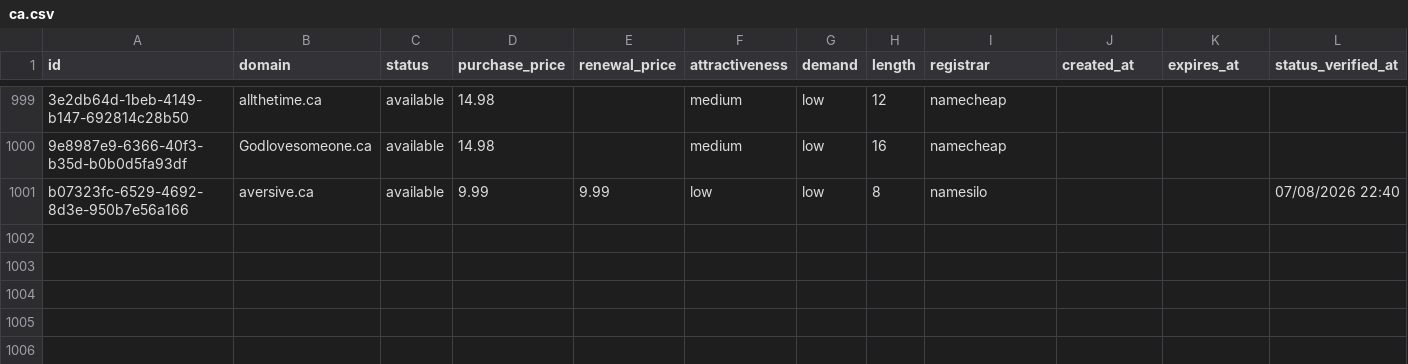
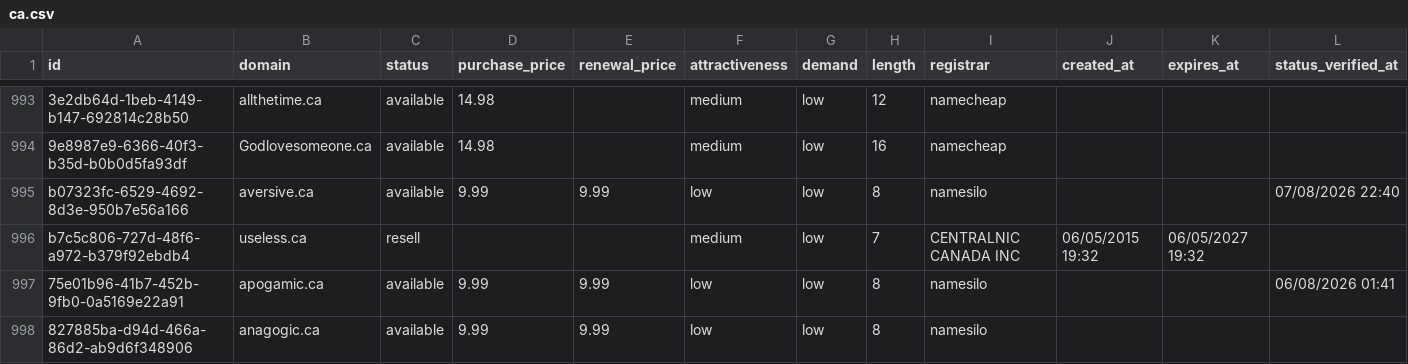
Before and after one commit to UniqueDomains/ca-oneword-domains, a CSV file: ca.csv, drawn as a sheet; only a part is shown, gaps mark what is left out; the diff covers the shown part only; the diff names each change by its address in the sheet, - before the commit and + after, or states it on an @@ line.

```diff
--- a/ca.csv
+++ b/ca.csv
+row 996: b7c5c806-727d-48f6-a972-b379f92ebdb4 | useless.ca | resell |  |  | medium | low | 7 | CENTRALNIC CANADA INC | 06/05/2015 19:32 | 06/05/2027 19:32
+row 997: 75e01b96-41b7-452b-9fb0-0a5169e22a91 | apogamic.ca | available | 9.99 | 9.99 | low | low | 8 | namesilo |  |  | 06/08/2026 01:41
+row 998: 827885ba-d94d-466a-86d2-ab9d6f348906 | anagogic.ca | available | 9.99 | 9.99 | low | low | 8 | namesilo
```
Also changed, not shown: 3 added rows, 6 removed rows and 5 edited cells elsewhere in this file, 4 other files.
